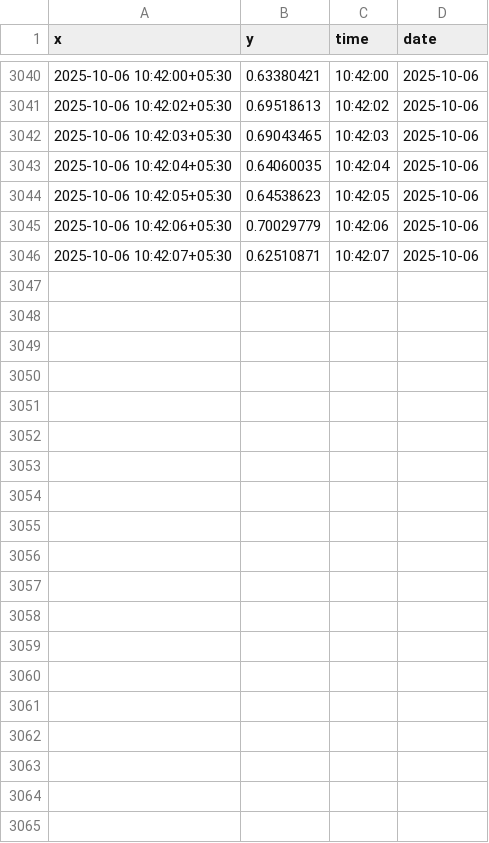
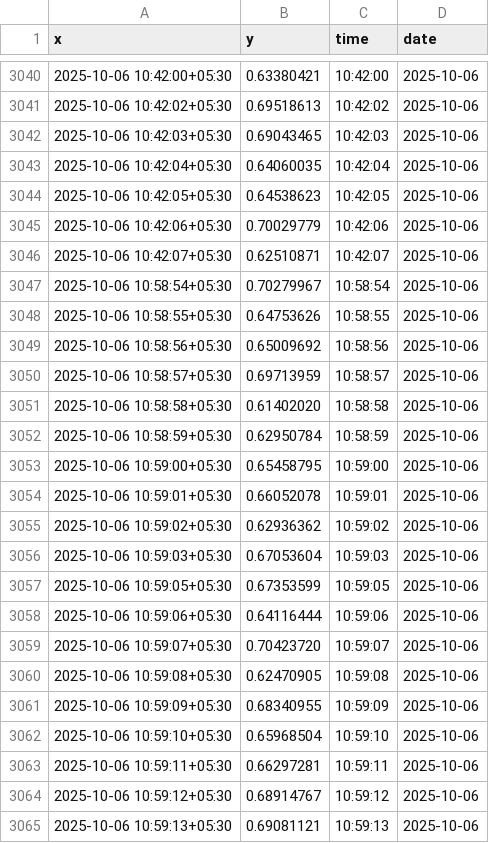
Before and after one commit to Idea8PvtLtd/smart-socks-fe, a CSV file: src/ChartData/ActivityMainChart/1.csv, drawn as a sheet; only a part is shown, gaps mark what is left out; the diff covers the shown part only; the diff names each change by its address in the sheet, - before the commit and + after, or states it on an @@ line.

```diff
--- a/src/ChartData/ActivityMainChart/1.csv
+++ b/src/ChartData/ActivityMainChart/1.csv
+row 3047: 2025-10-06 10:58:54+05:30 | 0.70279967 | 10:58:54 | 2025-10-06
+row 3048: 2025-10-06 10:58:55+05:30 | 0.64753626 | 10:58:55 | 2025-10-06
+row 3049: 2025-10-06 10:58:56+05:30 | 0.65009692 | 10:58:56 | 2025-10-06
+row 3050: 2025-10-06 10:58:57+05:30 | 0.69713959 | 10:58:57 | 2025-10-06
+row 3051: 2025-10-06 10:58:58+05:30 | 0.61402020 | 10:58:58 | 2025-10-06
+row 3052: 2025-10-06 10:58:59+05:30 | 0.62950784 | 10:58:59 | 2025-10-06
+row 3053: 2025-10-06 10:59:00+05:30 | 0.65458795 | 10:59:00 | 2025-10-06
+row 3054: 2025-10-06 10:59:01+05:30 | 0.66052078 | 10:59:01 | 2025-10-06
+row 3055: 2025-10-06 10:59:02+05:30 | 0.62936362 | 10:59:02 | 2025-10-06
+row 3056: 2025-10-06 10:59:03+05:30 | 0.67053604 | 10:59:03 | 2025-10-06
+row 3057: 2025-10-06 10:59:05+05:30 | 0.67353599 | 10:59:05 | 2025-10-06
+row 3058: 2025-10-06 10:59:06+05:30 | 0.64116444 | 10:59:06 | 2025-10-06
+row 3059: 2025-10-06 10:59:07+05:30 | 0.70423720 | 10:59:07 | 2025-10-06
+row 3060: 2025-10-06 10:59:08+05:30 | 0.62470905 | 10:59:08 | 2025-10-06
+row 3061: 2025-10-06 10:59:09+05:30 | 0.68340955 | 10:59:09 | 2025-10-06
+row 3062: 2025-10-06 10:59:10+05:30 | 0.65968504 | 10:59:10 | 2025-10-06
+row 3063: 2025-10-06 10:59:11+05:30 | 0.66297281 | 10:59:11 | 2025-10-06
+row 3064: 2025-10-06 10:59:12+05:30 | 0.68914767 | 10:59:12 | 2025-10-06
+row 3065: 2025-10-06 10:59:13+05:30 | 0.69081121 | 10:59:13 | 2025-10-06
```
Also changed, not shown: 30 added rows elsewhere in this file, src/ChartData/ActivityMainChart/2.csv, src/ChartData/ActivityMainChart/3.csv, 18 other files.
